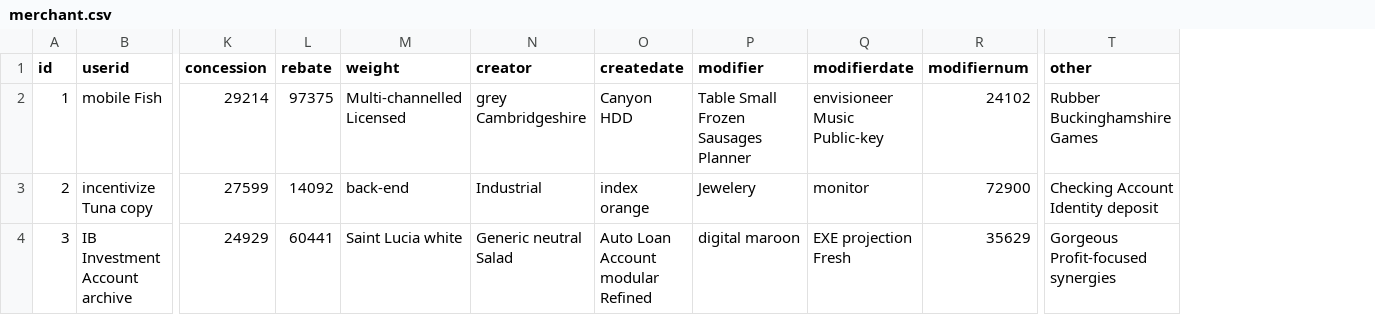
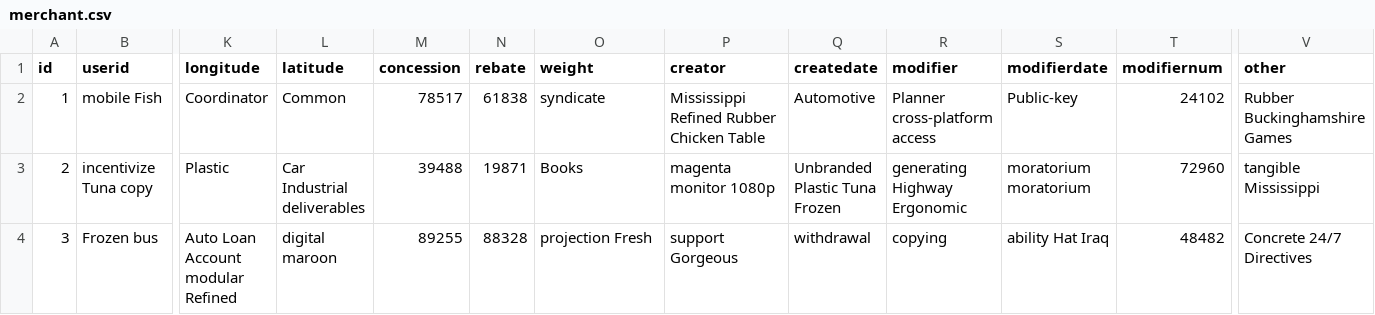
Before and after one commit to hupig-cn/sys-merchant, a CSV file: src/main/resources/config/liquibase/data/merchant.csv, drawn as a sheet; only a part is shown, gaps mark what is left out; addresses are those after the commit; the diff covers the shown part only; the diff names each change by its address in the sheet, - before the commit and + after, or states it on an @@ line.

```diff
--- a/src/main/resources/config/liquibase/data/merchant.csv
+++ b/src/main/resources/config/liquibase/data/merchant.csv
+column K (longitude), rows 2-4: Coordinator | Plastic | Auto Loan Account modular Refined
+column L (latitude), rows 2-4: Common | Car Industrial deliverables | digital maroon
-M2 (concession): 29214
+M2 (concession): 78517
-N2 (rebate): 97375
+N2 (rebate): 61838
-O2 (weight): Multi-channelled Licensed
+O2 (weight): syndicate
-P2 (creator): grey Cambridgeshire
+P2 (creator): Mississippi Refined Rubber Chicken Table
-Q2 (createdate): Canyon HDD
+Q2 (createdate): Automotive
-R2 (modifier): Table Small Frozen Sausages Planner
+R2 (modifier): Planner cross-platform access
-S2 (modifierdate): envisioneer Music Public-key
+S2 (modifierdate): Public-key
-M3 (concession): 27599
+M3 (concession): 39488
-N3 (rebate): 14092
+N3 (rebate): 19871
-O3 (weight): back-end
+O3 (weight): Books
-P3 (creator): Industrial
+P3 (creator): magenta monitor 1080p
-Q3 (createdate): index orange
+Q3 (createdate): Unbranded Plastic Tuna Frozen
-R3 (modifier): Jewelery
+R3 (modifier): generating Highway Ergonomic
-S3 (modifierdate): monitor
+S3 (modifierdate): moratorium moratorium
-T3 (modifiernum): 72900
+T3 (modifiernum): 72960
-V3 (other): Checking Account Identity deposit
+V3 (other): tangible Mississippi
-B4 (userid): IB Investment Account archive
+B4 (userid): Frozen bus
-M4 (concession): 24929
+M4 (concession): 89255
-N4 (rebate): 60441
+N4 (rebate): 88328
-O4 (weight): Saint Lucia white
+O4 (weight): projection Fresh
-P4 (creator): Generic neutral Salad
+P4 (creator): support Gorgeous
-Q4 (createdate): Auto Loan Account modular Refined
+Q4 (createdate): withdrawal
-R4 (modifier): digital maroon
+R4 (modifier): copying
-S4 (modifierdate): EXE projection Fresh
+S4 (modifierdate): ability Hat Iraq
-T4 (modifiernum): 35629
+T4 (modifiernum): 48482
-V4 (other): Gorgeous Profit-focused synergies
+V4 (other): Concrete 24/7 Directives
```
Also changed, not shown: 136 edited cells elsewhere in this file, src/main/resources/config/liquibase/data/dishes.csv, src/main/resources/config/liquibase/data/dishesorder.csv, 23 other files.
